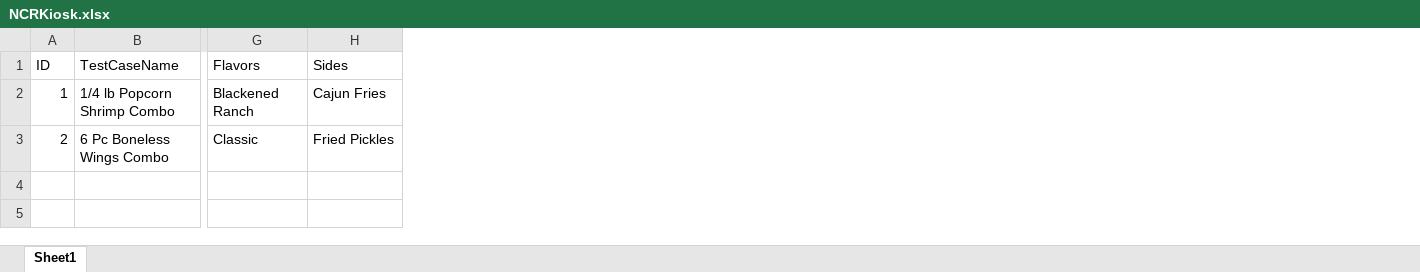
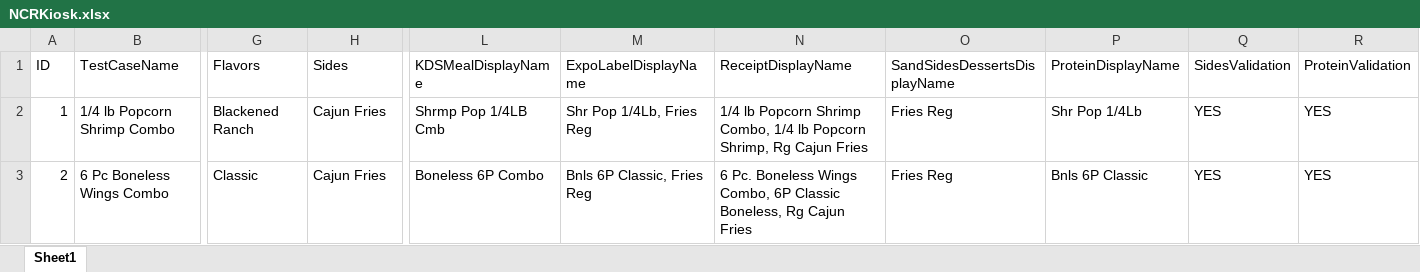
Before and after one commit to ikenchenbayev-rbi/eggplant, an Excel workbook: Popeyes.suite/Resources/NCRKiosk.xlsx, sheet Sheet1, drawn as a sheet; only a part is shown, gaps mark what is left out; values as stored, in another font and other column widths than the file's, no borders; the diff names each change by its address in the sheet, - before the commit and + after, or states it on an @@ line.

```diff
--- a/Popeyes.suite/Resources/NCRKiosk.xlsx (sheet Sheet1)
+++ b/Popeyes.suite/Resources/NCRKiosk.xlsx (sheet Sheet1)
+column L (KDSMealDisplayName), rows 2-3: Shrmp Pop 1/4LB Cmb | Boneless 6P Combo
+column M (ExpoLabelDisplayName), rows 2-3: Shr Pop 1/4Lb, Fries Reg | Bnls 6P Classic, Fries Reg
+column N (ReceiptDisplayName), rows 2-3: 1/4 lb Popcorn Shrimp Combo, 1/4 lb Popcorn Shrimp, Rg Cajun Fries | 6 Pc. Boneless Wings Combo, 6P Classic Boneless, Rg Cajun Fries
+column O (SandSidesDessertsDisplayName), rows 2-3: Fries Reg | Fries Reg
+column P (ProteinDisplayName), rows 2-3: Shr Pop 1/4Lb | Bnls 6P Classic
+column Q (SidesValidation), rows 2-3: YES | YES
+column R (ProteinValidation), rows 2-3: YES | YES
-H3 (Sides): Fried Pickles
+H3 (Sides): Cajun Fries
```
Also changed, not shown: Popeyes.suite/Resources/NCR.xlsx, 13 other files.
